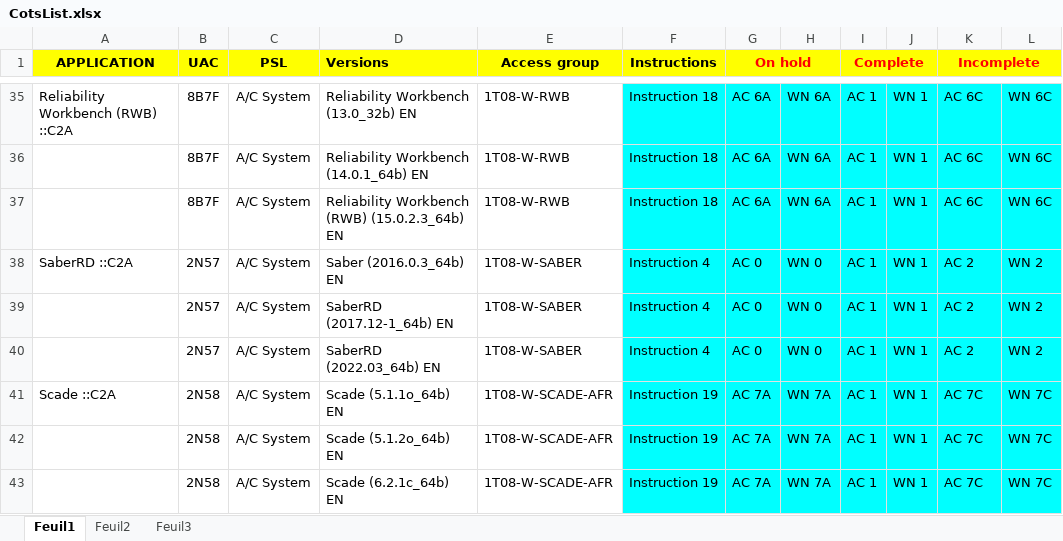
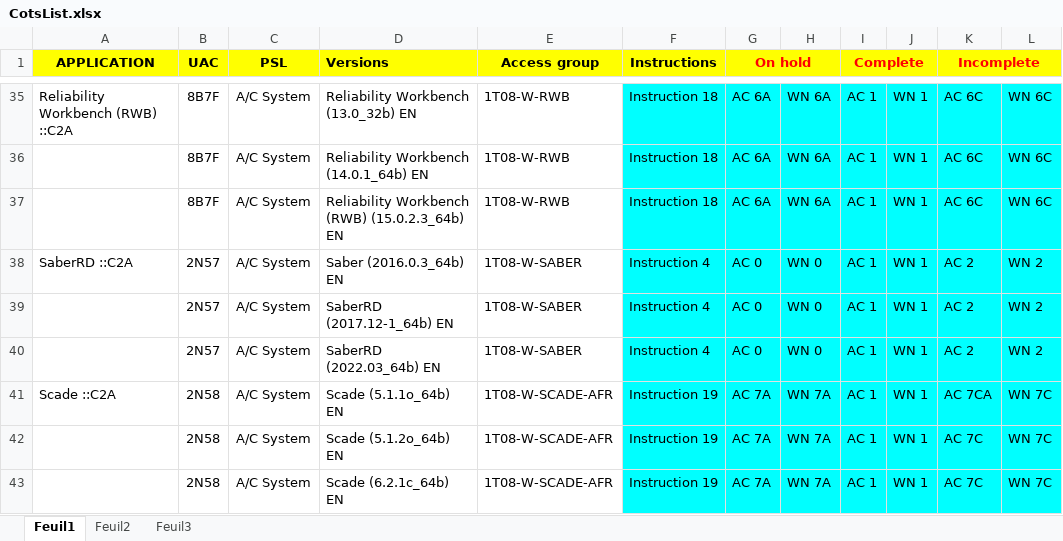
Before and after one commit to serghinerached/DsiCenter_Excel, an Excel workbook: data/CotsList.xlsx, sheet Feuil1, drawn as a sheet; only a part is shown, gaps mark what is left out; values as stored, in another font and other column widths than the file's, no borders; the diff names each change by its address in the sheet, - before the commit and + after, or states it on an @@ line.

Commit message:
Updates

```diff
--- a/data/CotsList.xlsx (sheet Feuil1)
+++ b/data/CotsList.xlsx (sheet Feuil1)
-K41 (Incomplete): AC 7C
+K41 (Incomplete): AC 7CA
```
Also changed, not shown: sheet Feuil2.
